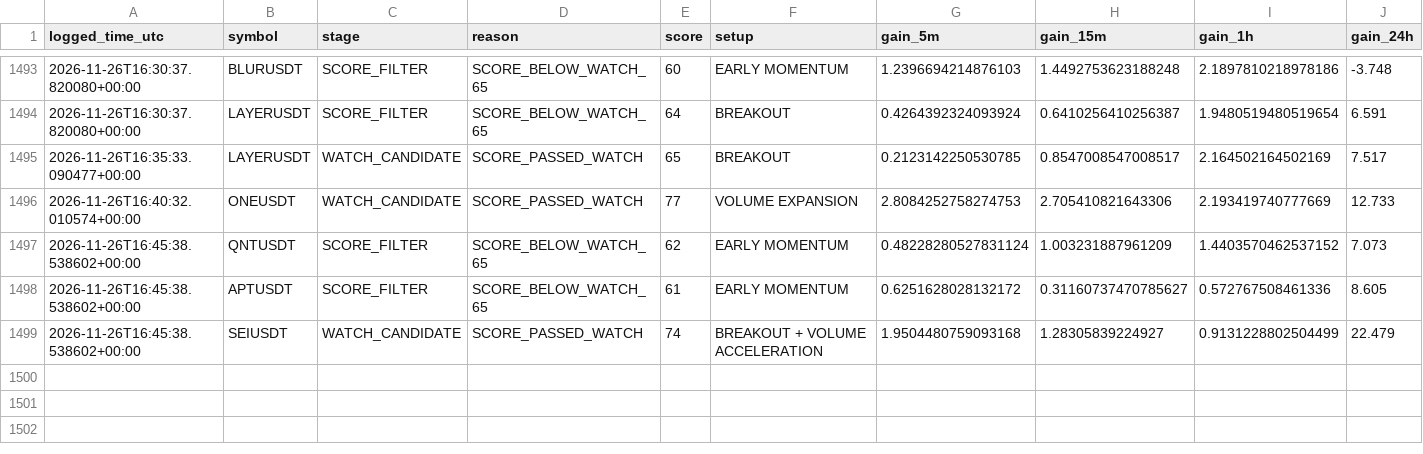
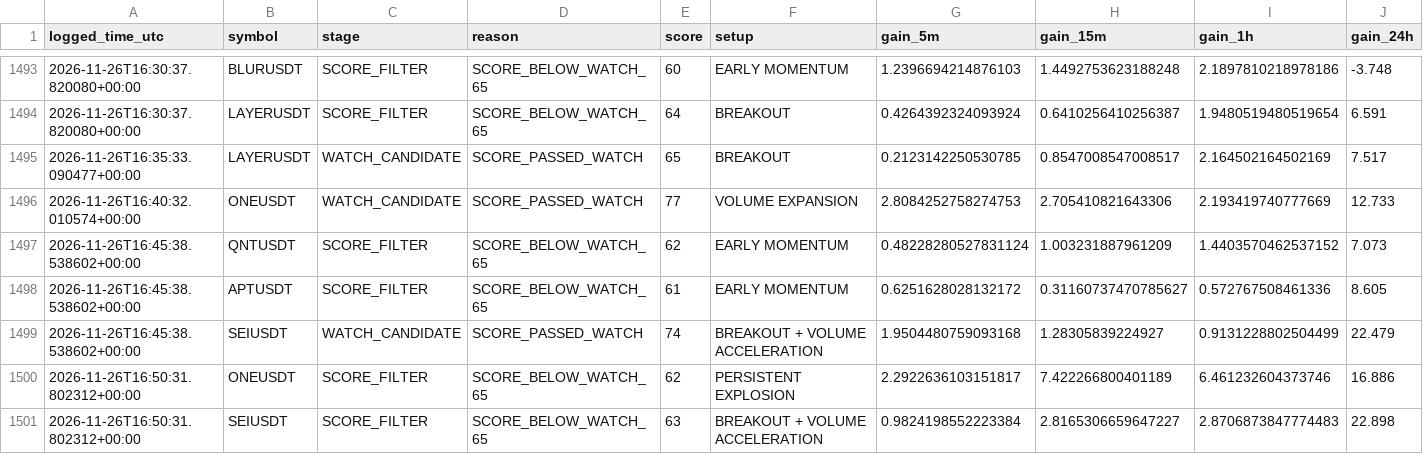
Before and after one commit to solom20232007/V5, a CSV file: early_scan_diagnostics_v5.csv, drawn as a sheet; only a part is shown, gaps mark what is left out; rows hold the shown columns only; the diff names each change by its address in the sheet, - before the commit and + after, or states it on an @@ line.

```diff
--- a/early_scan_diagnostics_v5.csv
+++ b/early_scan_diagnostics_v5.csv
+row 1500: 2026-11-26T16:50:31.802312+00:00 | ONEUSDT | SCORE_FILTER | SCORE_BELOW_WATCH_65 | 62 | PERSISTENT EXPLOSION | 2.2922636103151817 | 7.422266800401189 | 6.461232604373746 | 16.886
+row 1501: 2026-11-26T16:50:31.802312+00:00 | SEIUSDT | SCORE_FILTER | SCORE_BELOW_WATCH_65 | 63 | BREAKOUT + VOLUME ACCELERATION | 0.9824198552223384 | 2.8165306659647227 | 2.8706873847774483 | 22.898
```
Also changed, not shown: 1 other file.
